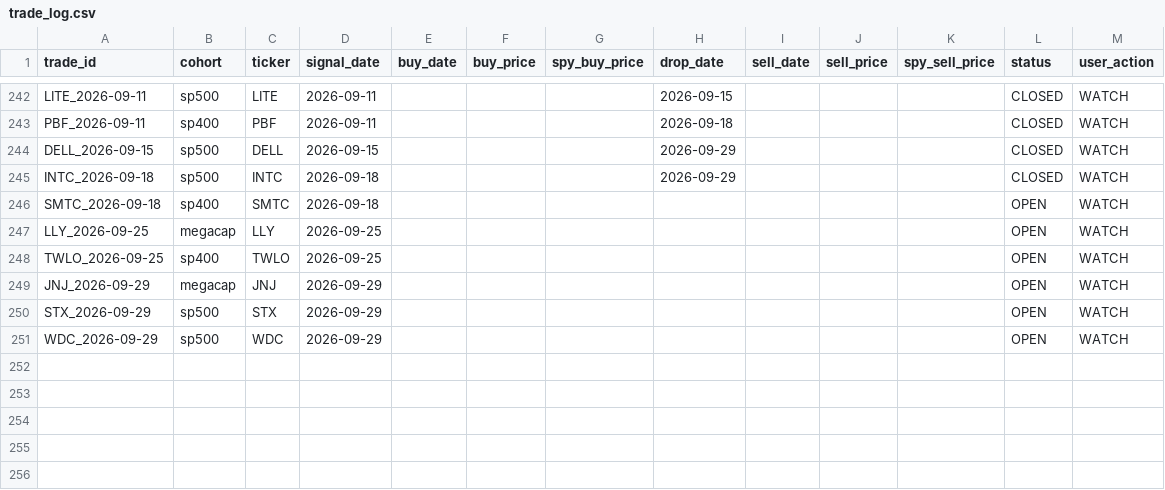
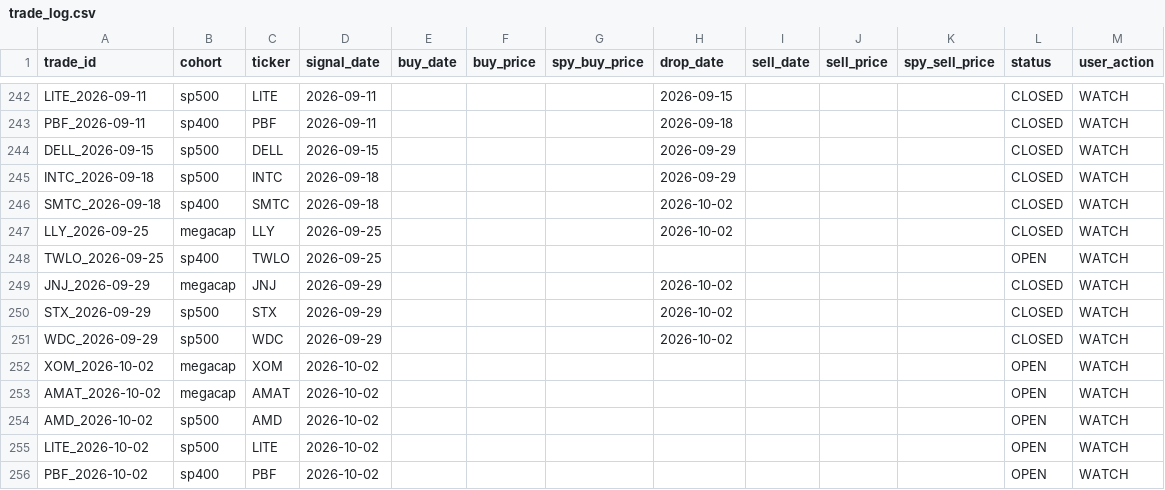
Before and after one commit to zacseidel/momentum9, a CSV file: data/trade_log.csv, drawn as a sheet; only a part is shown, gaps mark what is left out.

```diff
--- a/data/trade_log.csv
+++ b/data/trade_log.csv
@@ -245,7 +245,12 @@ DELL_2026-09-15,sp500,DELL,2026-09-15,,,,2026-09-29,,,,CLOSED,WATCH
 INTC_2026-09-18,sp500,INTC,2026-09-18,,,,2026-09-29,,,,CLOSED,WATCH
-SMTC_2026-09-18,sp400,SMTC,2026-09-18,,,,,,,,OPEN,WATCH
-LLY_2026-09-25,megacap,LLY,2026-09-25,,,,,,,,OPEN,WATCH
+SMTC_2026-09-18,sp400,SMTC,2026-09-18,,,,2026-10-02,,,,CLOSED,WATCH
+LLY_2026-09-25,megacap,LLY,2026-09-25,,,,2026-10-02,,,,CLOSED,WATCH
 TWLO_2026-09-25,sp400,TWLO,2026-09-25,,,,,,,,OPEN,WATCH
-JNJ_2026-09-29,megacap,JNJ,2026-09-29,,,,,,,,OPEN,WATCH
-STX_2026-09-29,sp500,STX,2026-09-29,,,,,,,,OPEN,WATCH
-WDC_2026-09-29,sp500,WDC,2026-09-29,,,,,,,,OPEN,WATCH
+JNJ_2026-09-29,megacap,JNJ,2026-09-29,,,,2026-10-02,,,,CLOSED,WATCH
+STX_2026-09-29,sp500,STX,2026-09-29,,,,2026-10-02,,,,CLOSED,WATCH
+WDC_2026-09-29,sp500,WDC,2026-09-29,,,,2026-10-02,,,,CLOSED,WATCH
+XOM_2026-10-02,megacap,XOM,2026-10-02,,,,,,,,OPEN,WATCH
+AMAT_2026-10-02,megacap,AMAT,2026-10-02,,,,,,,,OPEN,WATCH
+AMD_2026-10-02,sp500,AMD,2026-10-02,,,,,,,,OPEN,WATCH
+LITE_2026-10-02,sp500,LITE,2026-10-02,,,,,,,,OPEN,WATCH
+PBF_2026-10-02,sp400,PBF,2026-10-02,,,,,,,,OPEN,WATCH
```
Also changed, not shown: data/option_log.csv, data/universe/change_log.csv, 10 other files.
